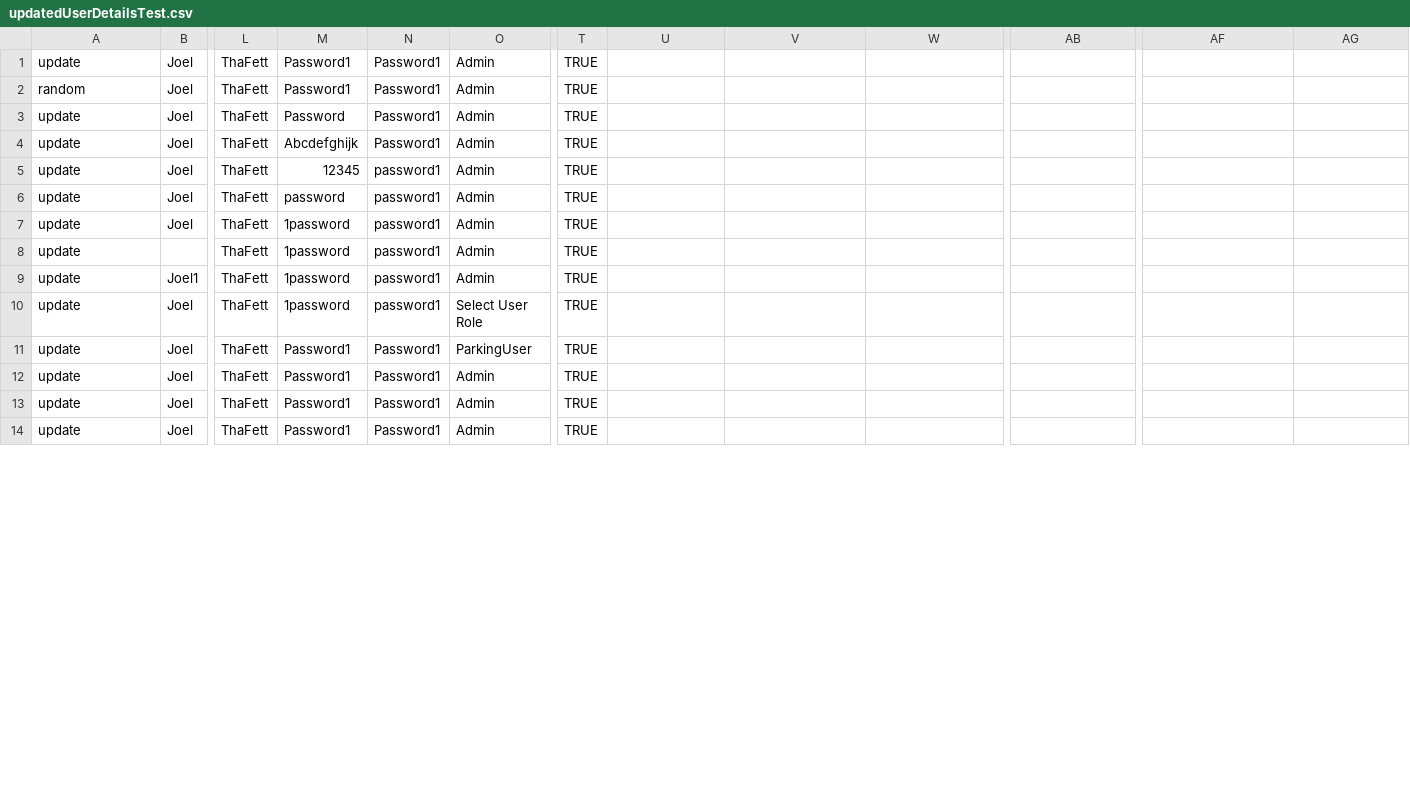
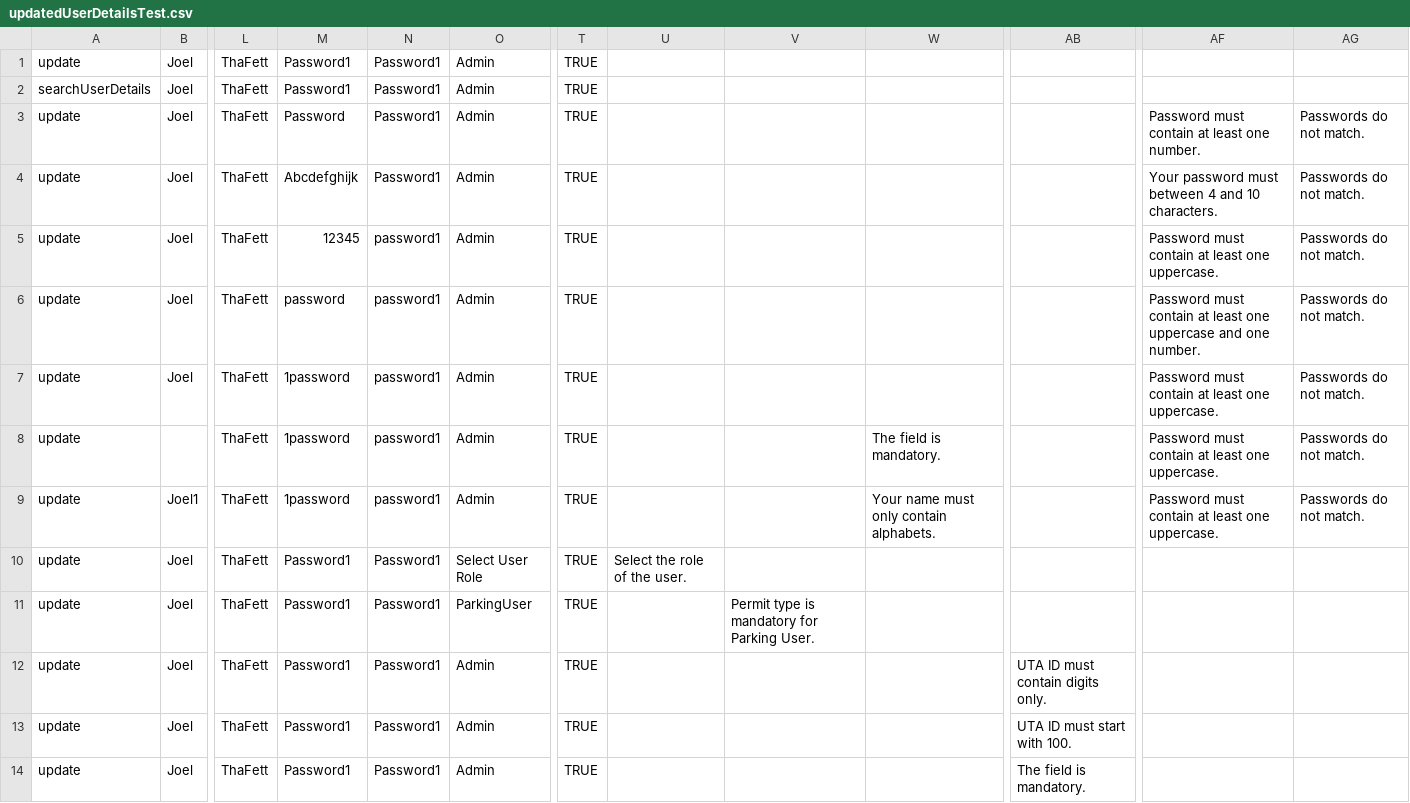
Before and after one commit to toshaltambave/parking_management_new, a CSV file: src/updatedUserDetailsTest.csv, drawn as a sheet; only a part is shown, gaps mark what is left out; the diff covers the shown part only; the diff names each change by its address in the sheet, - before the commit and + after, or states it on an @@ line.

```diff
--- a/src/updatedUserDetailsTest.csv
+++ b/src/updatedUserDetailsTest.csv
-A2: random
+A2: searchUserDetails
-AF3: (empty)
+AF3: Password must contain at least one number.
-AG3:AG9: (empty)
+AG3:AG9: Passwords do not match.
-AF4: (empty)
+AF4: Your password must between 4 and 10 characters.
-AF5: (empty)
+AF5: Password must contain at least one uppercase.
-AF6: (empty)
+AF6: Password must contain at least one uppercase and one number.
-AF7:AF9: (empty)
+AF7:AF9: Password must contain at least one uppercase.
-W8: (empty)
+W8: The field is mandatory.
-W9: (empty)
+W9: Your name must only contain alphabets.
-M10: 1password
+M10: Password1
-N10: password1
+N10: Password1
-U10: (empty)
+U10: Select the role of the user.
-V11: (empty)
+V11: Permit type is mandatory for Parking User.
-AB12: (empty)
+AB12: UTA ID must contain digits only.
-AB13: (empty)
+AB13: UTA ID must start with 100.
-AB14: (empty)
+AB14: The field is mandatory.
```
Also changed, not shown: 5 added rows and 36 edited cells elsewhere in this file, 2 other files.
